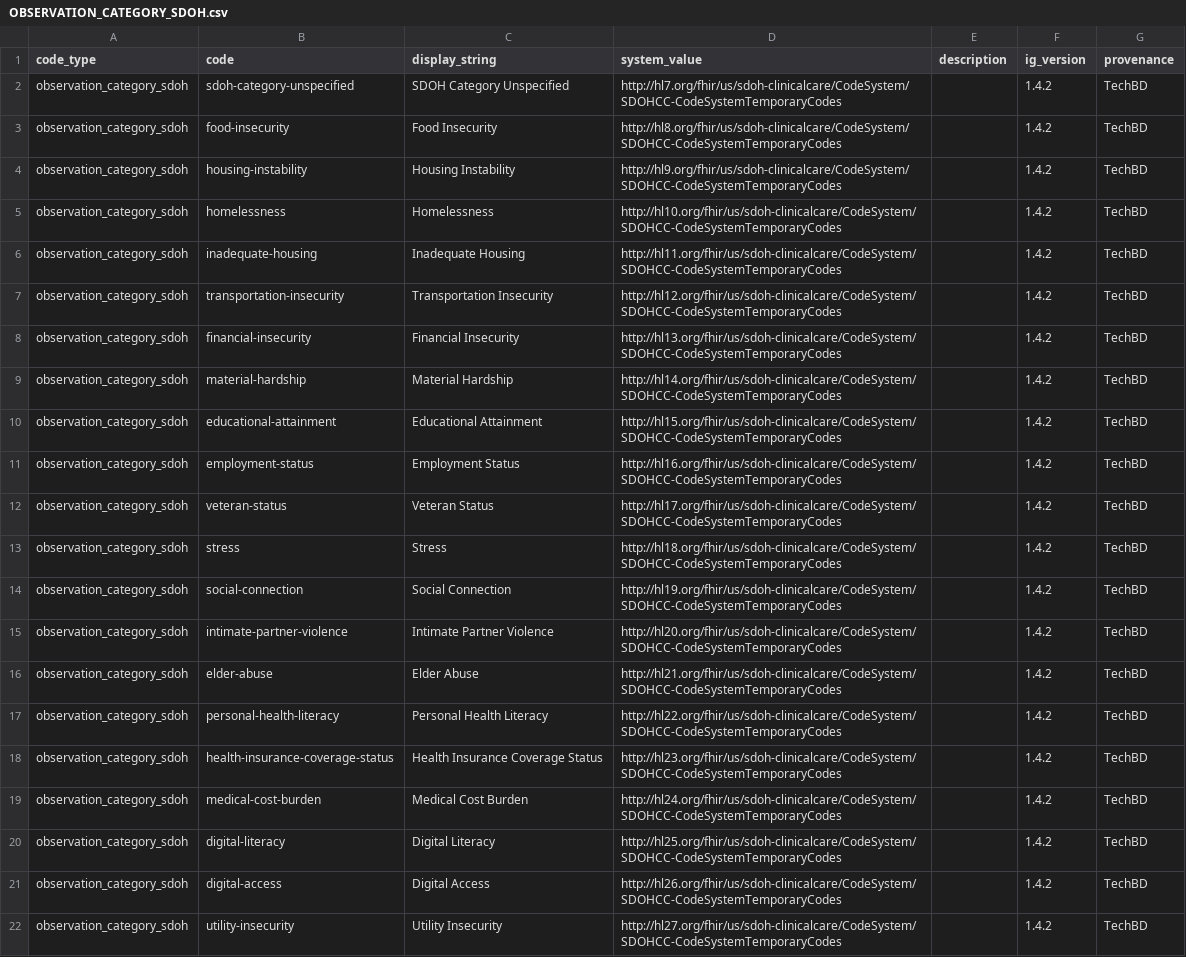
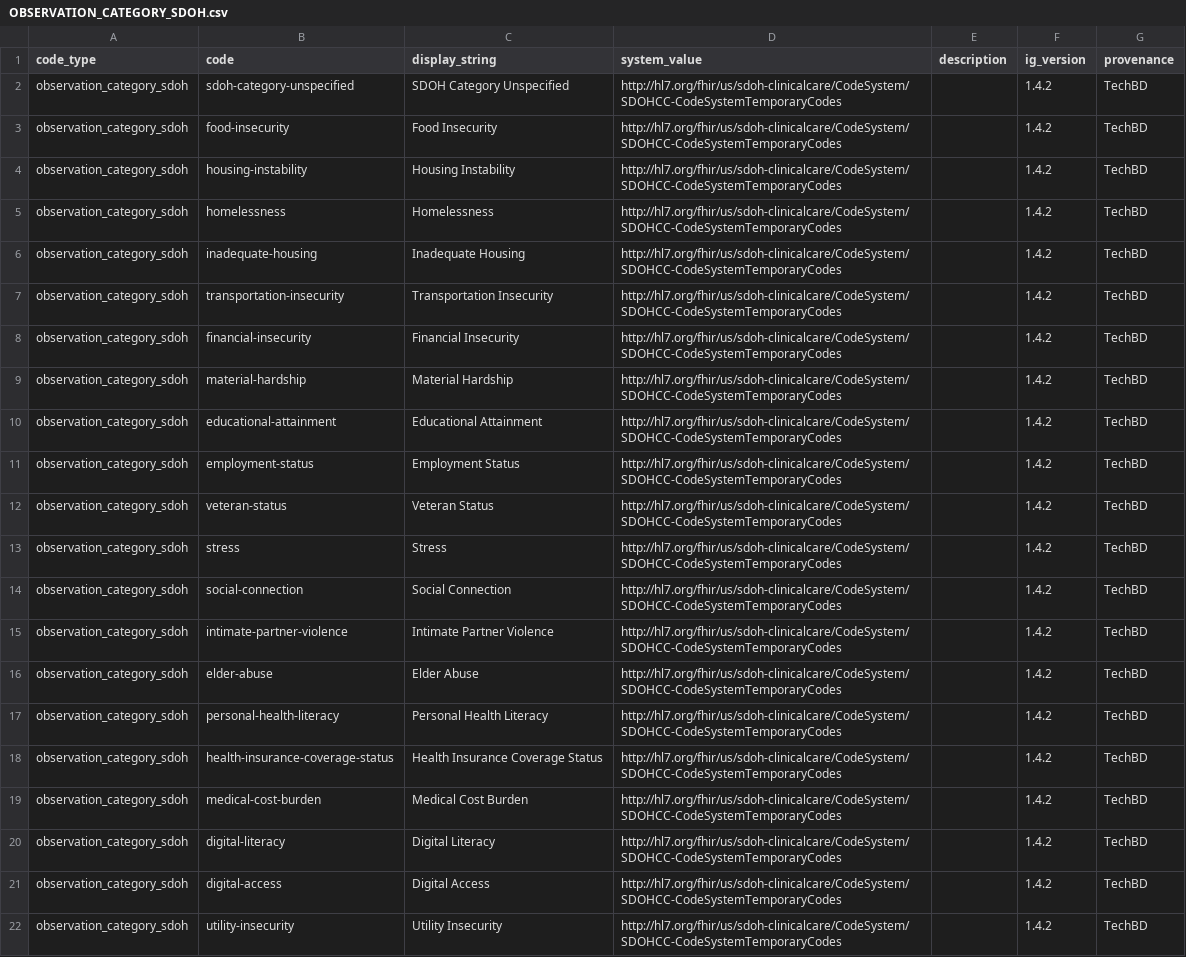
Before and after one commit to tech-by-design/polyglot-prime, a CSV file: support/specifications/flat-file/nyher-fhir-ig-example/master-reference-data/OBSERVATION_CATEGORY_SDOH.csv, drawn as a sheet; the diff names each change by its address in the sheet, - before the commit and + after, or states it on an @@ line.

```diff
--- a/support/specifications/flat-file/nyher-fhir-ig-example/master-reference-data/OBSERVATION_CATEGORY_SDOH.csv
+++ b/support/specifications/flat-file/nyher-fhir-ig-example/master-reference-data/OBSERVATION_CATEGORY_SDOH.csv
-D3 (system_value): http://hl8.org/fhir/us/sdoh-clinicalcare/CodeSystem/SDOHCC-CodeSystemTemporaryCodes
+D3 (system_value): http://hl7.org/fhir/us/sdoh-clinicalcare/CodeSystem/SDOHCC-CodeSystemTemporaryCodes
-D4 (system_value): http://hl9.org/fhir/us/sdoh-clinicalcare/CodeSystem/SDOHCC-CodeSystemTemporaryCodes
+D4 (system_value): http://hl7.org/fhir/us/sdoh-clinicalcare/CodeSystem/SDOHCC-CodeSystemTemporaryCodes
-D5 (system_value): http://hl10.org/fhir/us/sdoh-clinicalcare/CodeSystem/SDOHCC-CodeSystemTemporaryCodes
+D5 (system_value): http://hl7.org/fhir/us/sdoh-clinicalcare/CodeSystem/SDOHCC-CodeSystemTemporaryCodes
-D6 (system_value): http://hl11.org/fhir/us/sdoh-clinicalcare/CodeSystem/SDOHCC-CodeSystemTemporaryCodes
+D6 (system_value): http://hl7.org/fhir/us/sdoh-clinicalcare/CodeSystem/SDOHCC-CodeSystemTemporaryCodes
-D7 (system_value): http://hl12.org/fhir/us/sdoh-clinicalcare/CodeSystem/SDOHCC-CodeSystemTemporaryCodes
+D7 (system_value): http://hl7.org/fhir/us/sdoh-clinicalcare/CodeSystem/SDOHCC-CodeSystemTemporaryCodes
-D8 (system_value): http://hl13.org/fhir/us/sdoh-clinicalcare/CodeSystem/SDOHCC-CodeSystemTemporaryCodes
+D8 (system_value): http://hl7.org/fhir/us/sdoh-clinicalcare/CodeSystem/SDOHCC-CodeSystemTemporaryCodes
-D9 (system_value): http://hl14.org/fhir/us/sdoh-clinicalcare/CodeSystem/SDOHCC-CodeSystemTemporaryCodes
+D9 (system_value): http://hl7.org/fhir/us/sdoh-clinicalcare/CodeSystem/SDOHCC-CodeSystemTemporaryCodes
-D10 (system_value): http://hl15.org/fhir/us/sdoh-clinicalcare/CodeSystem/SDOHCC-CodeSystemTemporaryCodes
+D10 (system_value): http://hl7.org/fhir/us/sdoh-clinicalcare/CodeSystem/SDOHCC-CodeSystemTemporaryCodes
-D11 (system_value): http://hl16.org/fhir/us/sdoh-clinicalcare/CodeSystem/SDOHCC-CodeSystemTemporaryCodes
+D11 (system_value): http://hl7.org/fhir/us/sdoh-clinicalcare/CodeSystem/SDOHCC-CodeSystemTemporaryCodes
-D12 (system_value): http://hl17.org/fhir/us/sdoh-clinicalcare/CodeSystem/SDOHCC-CodeSystemTemporaryCodes
+D12 (system_value): http://hl7.org/fhir/us/sdoh-clinicalcare/CodeSystem/SDOHCC-CodeSystemTemporaryCodes
-D13 (system_value): http://hl18.org/fhir/us/sdoh-clinicalcare/CodeSystem/SDOHCC-CodeSystemTemporaryCodes
+D13 (system_value): http://hl7.org/fhir/us/sdoh-clinicalcare/CodeSystem/SDOHCC-CodeSystemTemporaryCodes
-D14 (system_value): http://hl19.org/fhir/us/sdoh-clinicalcare/CodeSystem/SDOHCC-CodeSystemTemporaryCodes
+D14 (system_value): http://hl7.org/fhir/us/sdoh-clinicalcare/CodeSystem/SDOHCC-CodeSystemTemporaryCodes
-D15 (system_value): http://hl20.org/fhir/us/sdoh-clinicalcare/CodeSystem/SDOHCC-CodeSystemTemporaryCodes
+D15 (system_value): http://hl7.org/fhir/us/sdoh-clinicalcare/CodeSystem/SDOHCC-CodeSystemTemporaryCodes
-D16 (system_value): http://hl21.org/fhir/us/sdoh-clinicalcare/CodeSystem/SDOHCC-CodeSystemTemporaryCodes
+D16 (system_value): http://hl7.org/fhir/us/sdoh-clinicalcare/CodeSystem/SDOHCC-CodeSystemTemporaryCodes
-D17 (system_value): http://hl22.org/fhir/us/sdoh-clinicalcare/CodeSystem/SDOHCC-CodeSystemTemporaryCodes
+D17 (system_value): http://hl7.org/fhir/us/sdoh-clinicalcare/CodeSystem/SDOHCC-CodeSystemTemporaryCodes
-D18 (system_value): http://hl23.org/fhir/us/sdoh-clinicalcare/CodeSystem/SDOHCC-CodeSystemTemporaryCodes
+D18 (system_value): http://hl7.org/fhir/us/sdoh-clinicalcare/CodeSystem/SDOHCC-CodeSystemTemporaryCodes
-D19 (system_value): http://hl24.org/fhir/us/sdoh-clinicalcare/CodeSystem/SDOHCC-CodeSystemTemporaryCodes
+D19 (system_value): http://hl7.org/fhir/us/sdoh-clinicalcare/CodeSystem/SDOHCC-CodeSystemTemporaryCodes
-D20 (system_value): http://hl25.org/fhir/us/sdoh-clinicalcare/CodeSystem/SDOHCC-CodeSystemTemporaryCodes
+D20 (system_value): http://hl7.org/fhir/us/sdoh-clinicalcare/CodeSystem/SDOHCC-CodeSystemTemporaryCodes
-D21 (system_value): http://hl26.org/fhir/us/sdoh-clinicalcare/CodeSystem/SDOHCC-CodeSystemTemporaryCodes
+D21 (system_value): http://hl7.org/fhir/us/sdoh-clinicalcare/CodeSystem/SDOHCC-CodeSystemTemporaryCodes
-D22 (system_value): http://hl27.org/fhir/us/sdoh-clinicalcare/CodeSystem/SDOHCC-CodeSystemTemporaryCodes
+D22 (system_value): http://hl7.org/fhir/us/sdoh-clinicalcare/CodeSystem/SDOHCC-CodeSystemTemporaryCodes
```
Also changed, not shown: support/specifications/flat-file/nyher-fhir-ig-example/master-reference-data/DATA_ABSENT_REASON.csv, support/specifications/flat-file/nyher-fhir-ig-example/master-reference-data/ENCOUNTER_STATUS.csv, 7 other files.
